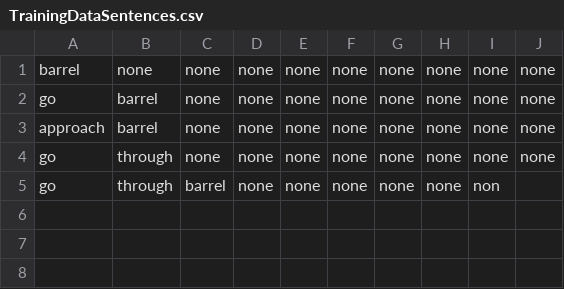
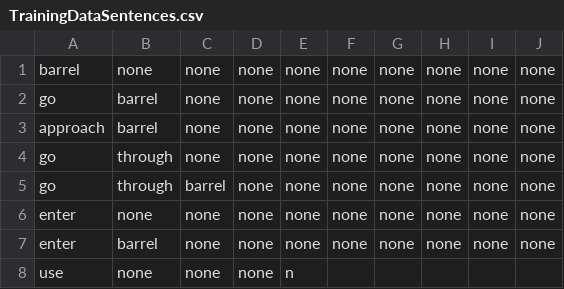
Before and after one commit to datasauces/super-nlp-ue4, a CSV file: Content/Scripts/TrainingDataSentences.csv, drawn as a sheet.

Commit message:
update dashboard

```diff
--- a/Content/Scripts/TrainingDataSentences.csv
+++ b/Content/Scripts/TrainingDataSentences.csv
@@ -4,2 +4,5 @@ approach,barrel,none,none,none,none,none,none,none,none
 go,through,none,none,none,none,none,none,none,none
-go,through,barrel,none,none,none,none,none,non
+go,through,barrel,none,none,none,none,none,none,none
+enter,none,none,none,none,none,none,none,none,none
+enter,barrel,none,none,none,none,none,none,none,none
+use,none,none,none,n
```
